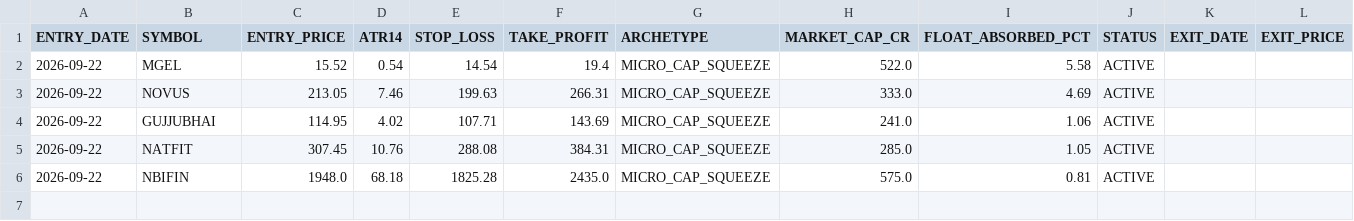
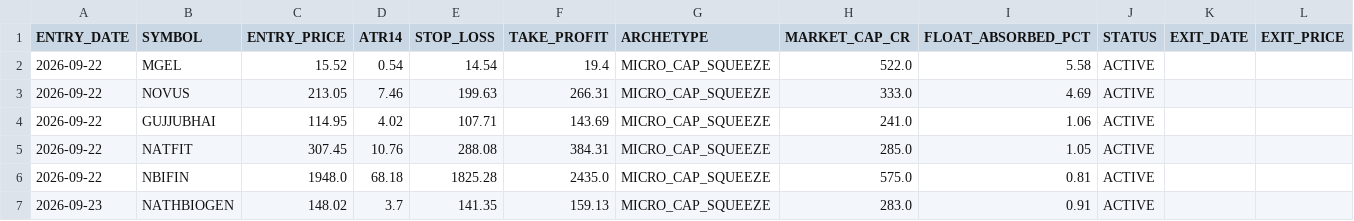
Before and after one commit to canvachaad-cell/Pro-spike, a CSV file: data/corner_engine_ledger.csv, drawn as a sheet; the diff names each change by its address in the sheet, - before the commit and + after, or states it on an @@ line.

```diff
--- a/data/corner_engine_ledger.csv
+++ b/data/corner_engine_ledger.csv
+row 7: 2026-09-23 | NATHBIOGEN | 148.02 | 3.7 | 141.35 | 159.13 | MICRO_CAP_SQUEEZE | 283.0 | 0.91 | ACTIVE
```
Also changed, not shown: data/debug_bse_row_counts.csv, data/flexgate_archive.csv, 13 other files.
